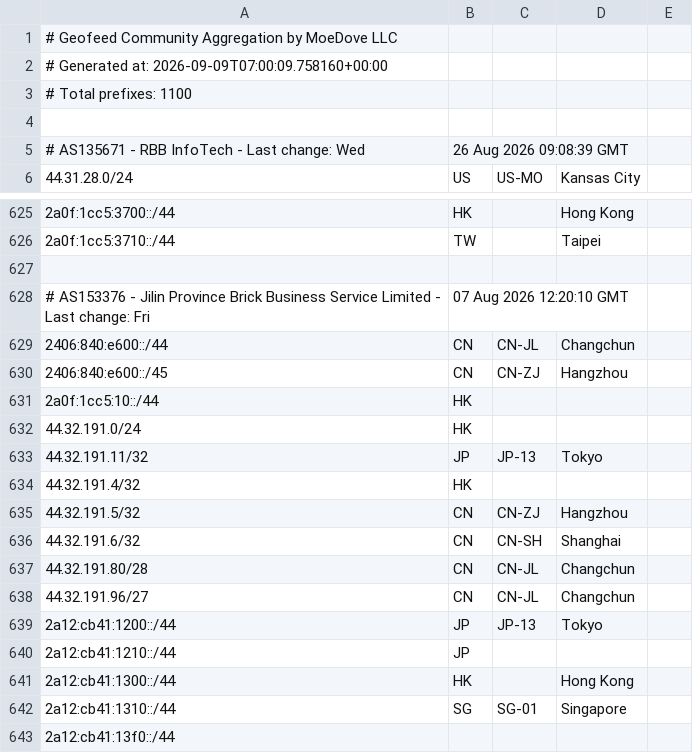
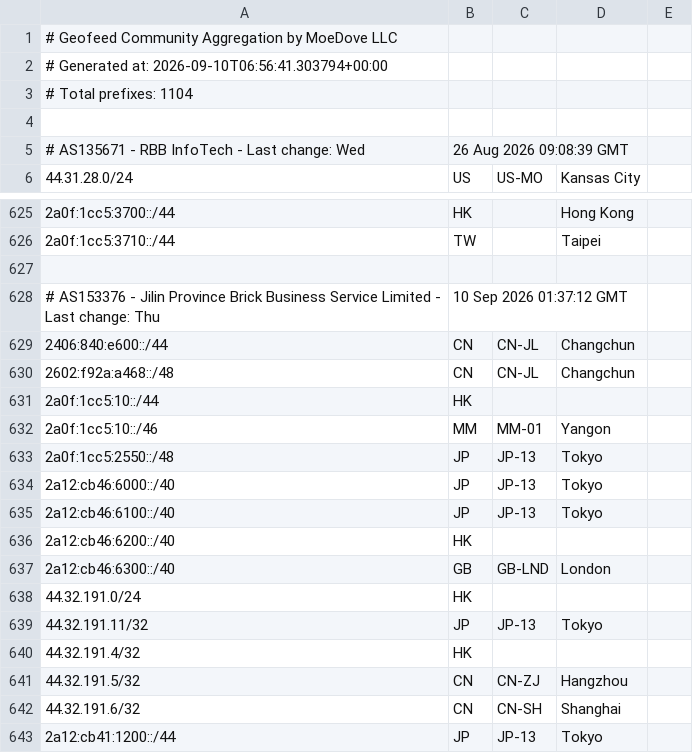
Before and after one commit to MoeDove-LLC/moegeo, a CSV file: output/geofeed.csv, drawn as a sheet; only a part is shown, gaps mark what is left out; the shorter side is filled out with more unchanged rows.

```diff
--- a/output/geofeed.csv
+++ b/output/geofeed.csv
@@ -1,4 +1,4 @@
 # Geofeed Community Aggregation by MoeDove LLC
-# Generated at: 2026-09-09T07:00:09.758160+00:00
-# Total prefixes: 1100
+# Generated at: 2026-09-10T06:56:41.303794+00:00
+# Total prefixes: 1104
 
@@ -627,6 +627,12 @@
 
-# AS153376 - Jilin Province Brick Business Service Limited - Last change: Fri, 07 Aug 2026 12:20:10 GMT
+# AS153376 - Jilin Province Brick Business Service Limited - Last change: Thu, 10 Sep 2026 01:37:12 GMT
 2406:840:e600::/44,CN,CN-JL,Changchun,
-2406:840:e600::/45,CN,CN-ZJ,Hangzhou,
+2602:f92a:a468::/48,CN,CN-JL,Changchun,
 2a0f:1cc5:10::/44,HK,,,
+2a0f:1cc5:10::/46,MM,MM-01,Yangon,
+2a0f:1cc5:2550::/48,JP,JP-13,Tokyo,
+2a12:cb46:6000::/40,JP,JP-13,Tokyo,
+2a12:cb46:6100::/40,JP,JP-13,Tokyo,
+2a12:cb46:6200::/40,HK,,,
+2a12:cb46:6300::/40,GB,GB-LND,London,
 44.32.191.0/24,HK,,,
@@ -636,4 +642,2 @@
 44.32.191.6/32,CN,CN-SH,Shanghai,
-44.32.191.80/28,CN,CN-JL,Changchun,
-44.32.191.96/27,CN,CN-JL,Changchun,
 2a12:cb41:1200::/44,JP,JP-13,Tokyo,
```
